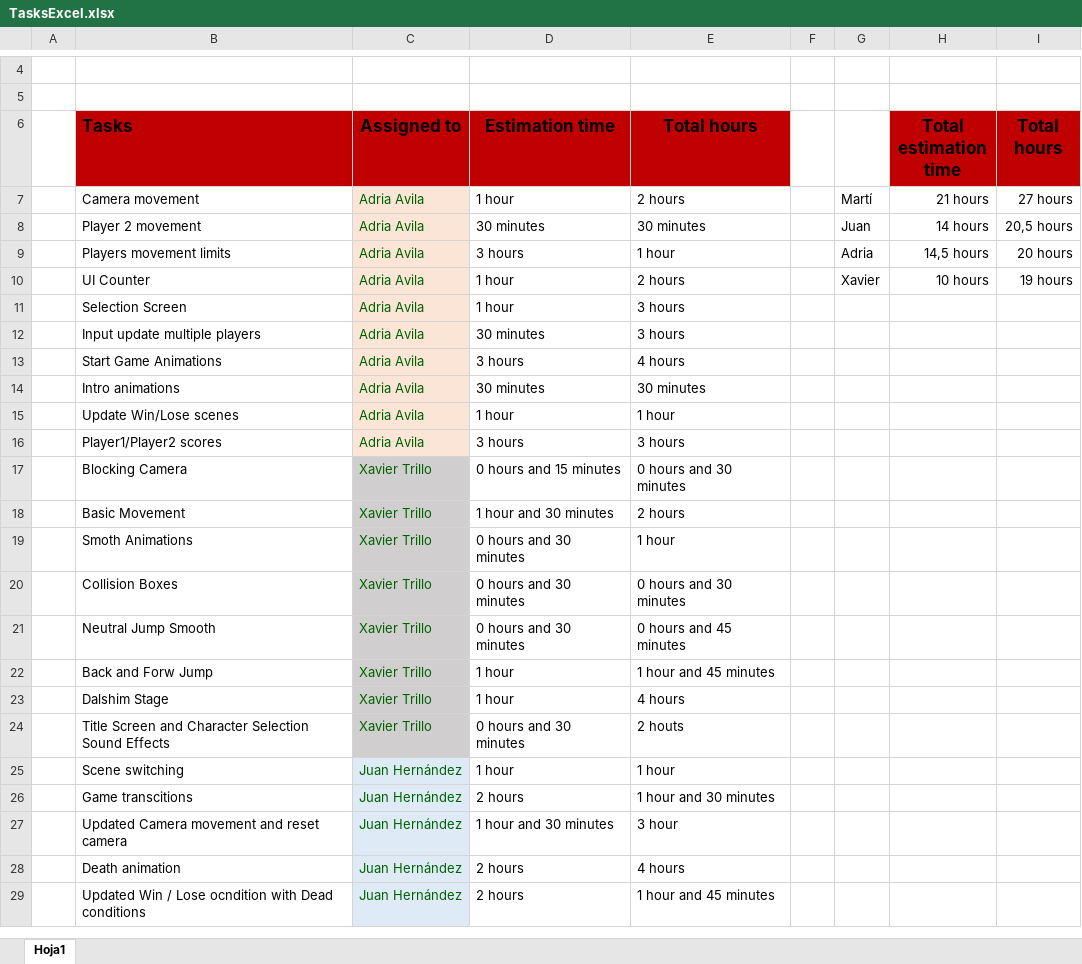
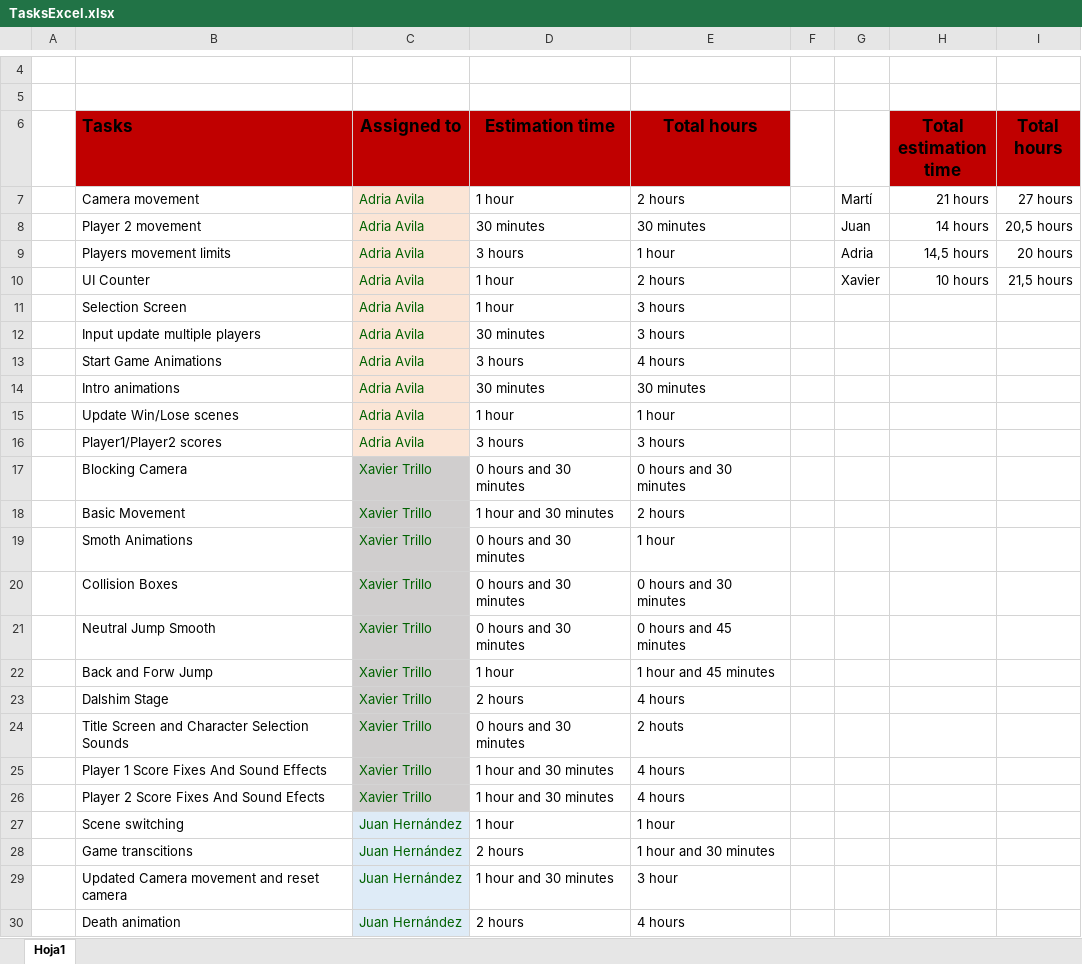
Before and after one commit to mtorres5254/Arial--Comic-Sans--Dealers, an Excel workbook: ExcelTasks/TasksExcel.xlsx, sheet Hoja1, drawn as a sheet; only a part is shown, gaps mark what is left out; the shorter side is filled out with more unchanged rows; values as stored, in another font and other column widths than the file's, no borders; the diff names each change by its address in the sheet, - before the commit and + after, or states it on an @@ line.

Commit message:
Score And Sound Effects Finished

```diff
--- a/ExcelTasks/TasksExcel.xlsx (sheet Hoja1)
+++ b/ExcelTasks/TasksExcel.xlsx (sheet Hoja1)
-I10 (Total hours): 19 hours
+I10 (Total hours): 21,5 hours
-D17 (Estimation time): 0 hours and 15 minutes
+D17 (Estimation time): 0 hours and 30 minutes
-D23 (Estimation time): 1 hour
+D23 (Estimation time): 2 hours
-B24 (Tasks): …Character Selection Sound Effects
+B24 (Tasks): …Character Selection Sounds
+row 25:  | Player 1 Score Fixes And Sound Effects | Xavier Trillo | 1 hour and 30 minutes | 4 hours
+row 26:  | Player 2 Score Fixes And Sound Efects | Xavier Trillo | 1 hour and 30 minutes | 4 hours
```
Also changed, not shown: 5 other files.
